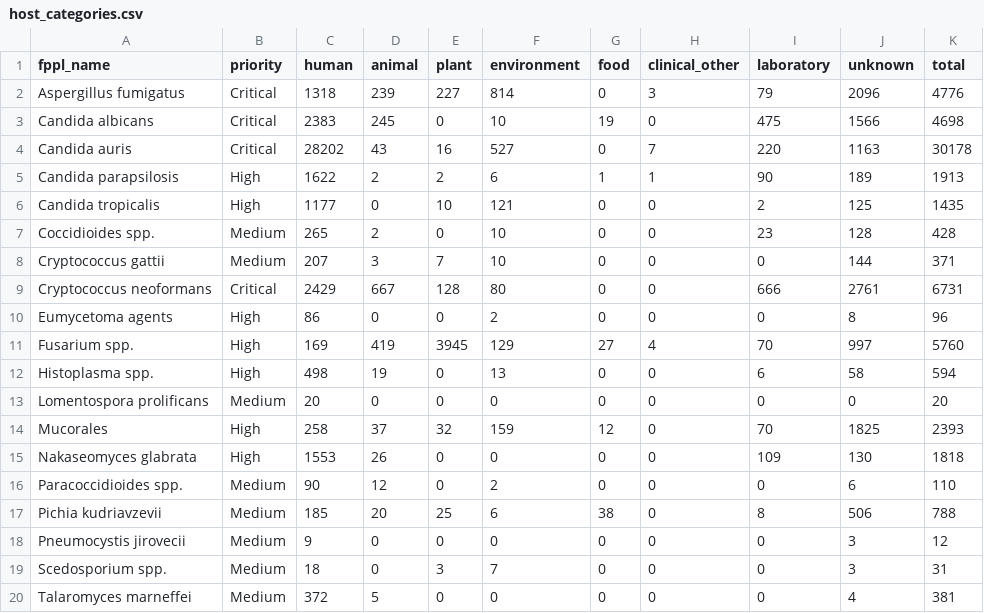
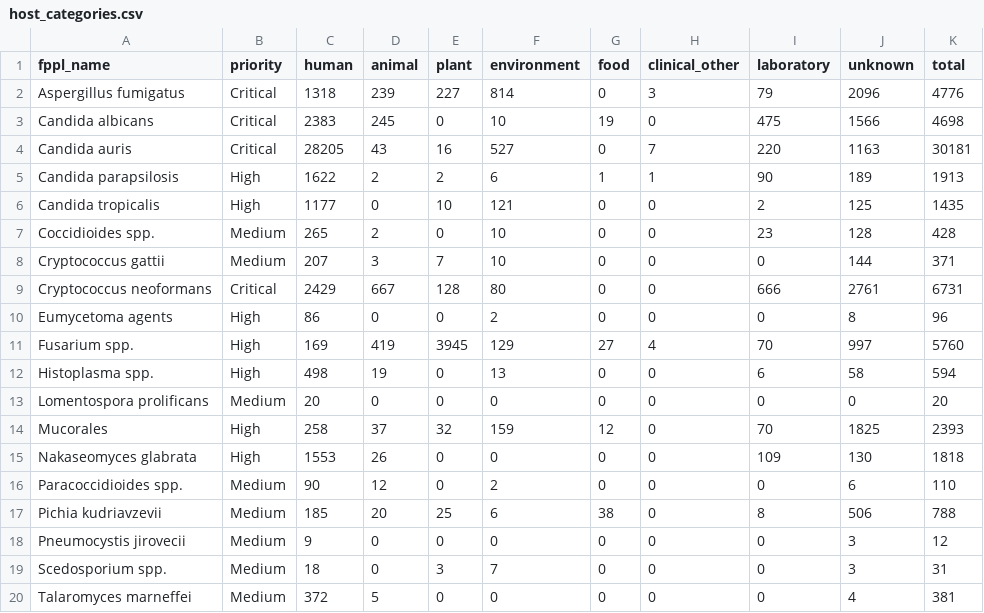
Before and after one commit to happykhan/fungiwatch, a CSV file: build/host_categories.csv, drawn as a sheet.

Commit message:
chore: daily data update 2026-06-05 —  8 files changed, 192 insertions(+), 39 deletions(-)

```diff
--- a/build/host_categories.csv
+++ b/build/host_categories.csv
@@ -3,3 +3,3 @@ Aspergillus fumigatus,Critical,1318,239,227,814,0,3,79,2096,4776
 Candida albicans,Critical,2383,245,0,10,19,0,475,1566,4698
-Candida auris,Critical,28202,43,16,527,0,7,220,1163,30178
+Candida auris,Critical,28205,43,16,527,0,7,220,1163,30181
 Candida parapsilosis,High,1622,2,2,6,1,1,90,189,1913
```
Also changed, not shown: build/submitter_categories.csv, build/submitters.csv, 5 other files.
